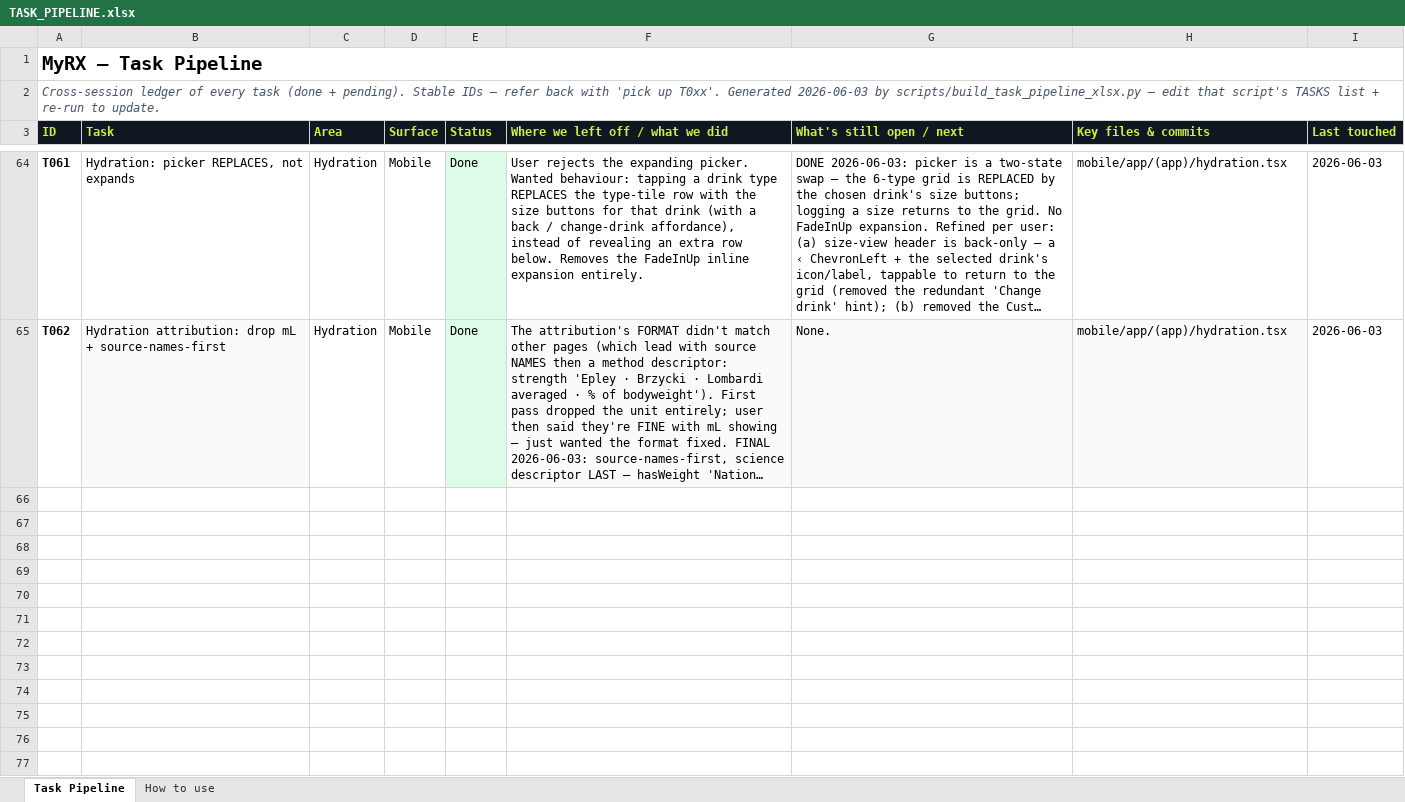
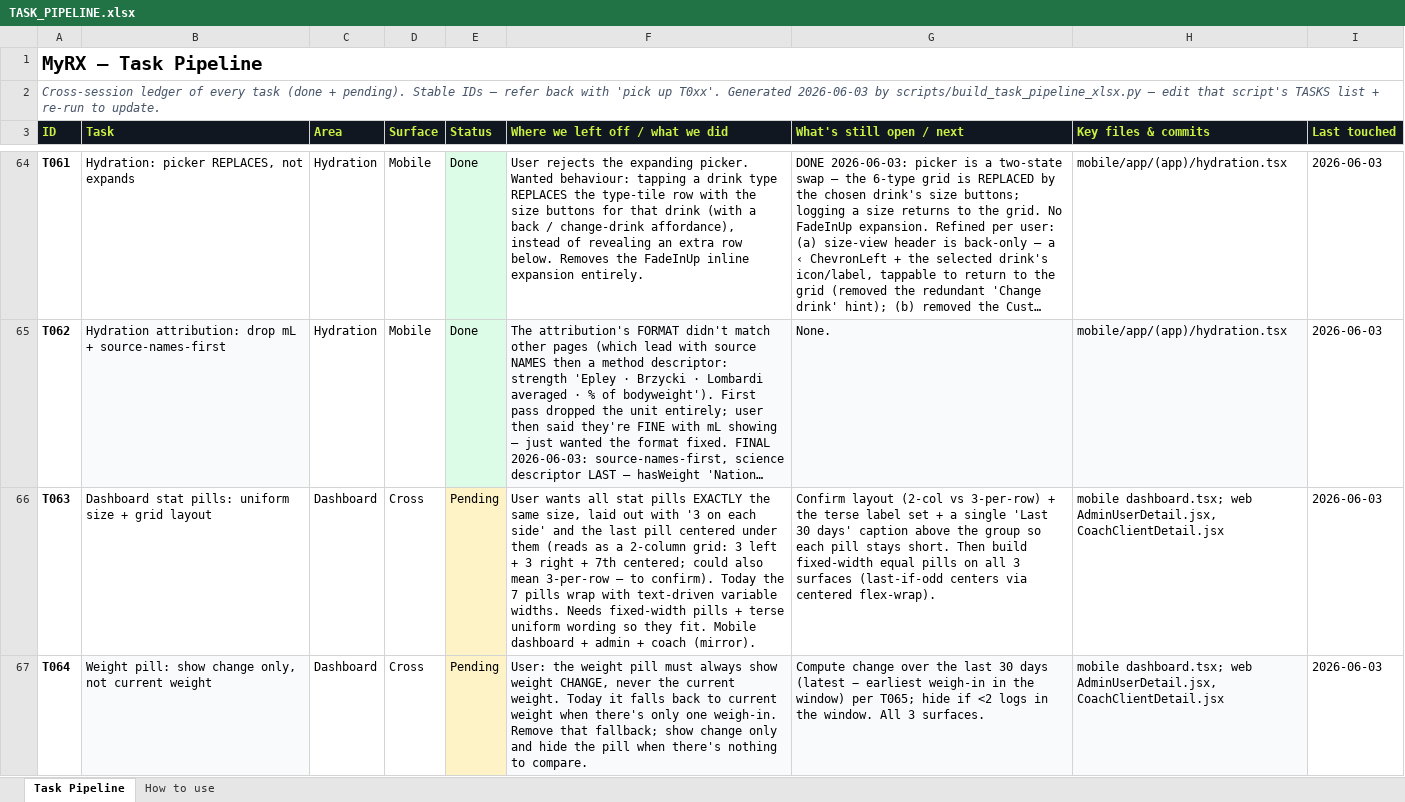
Before and after one commit to MotazJarrah/myrx, an Excel workbook: docs/TASK_PIPELINE.xlsx, sheet Task Pipeline, drawn as a sheet; only a part is shown, gaps mark what is left out; long unchanged cells end in …; values as stored, in another font and other column widths than the file's, no borders; the diff covers the shown part only; the diff names each change by its address in the sheet, - before the commit and + after, or states it on an @@ line.

Commit message:
docs: log T063-T065 (stat pills uniform layout, weight=change, 30-day windows)

```diff
--- a/docs/TASK_PIPELINE.xlsx (sheet Task Pipeline)
+++ b/docs/TASK_PIPELINE.xlsx (sheet Task Pipeline)
+row 66: T063 | Dashboard stat pills: uniform size + grid layout | Dashboard | Cross | Pending | User wants all stat pills EXACTLY the same size, laid out with '3 on each side' and the last pill centered under them (reads as a 2-column grid: 3 left + 3 right + 7th centered; could also mean 3-per-row — to confirm). Today the 7 pills wrap with text-driven variable widths. Needs fixed-width pills + terse uniform wording so they fit. Mobile dashboard + admin + coach (mirror). | Confirm layout (2-col vs 3-per-row) + the terse label set + a single 'Last 30 days' caption above the group so each pill stays short. Then build fixed-width equal pills on all 3 surfaces (last-if-odd centers via centered flex-wrap). | mobile dashboard.tsx; web AdminUserDetail.jsx, CoachClientDetail.jsx | 2026-06-03
+row 67: T064 | Weight pill: show change only, not current weight | Dashboard | Cross | Pending | User: the weight pill must always show weight CHANGE, never the current weight. Today it falls back to current weight when there's only one weigh-in. Remove that fallback; show change only and hide the pill when there's nothing to compare. | Compute change over the last 30 days (latest − earliest weigh-in in the window) per T065; hide if <2 logs in the window. All 3 surfaces. | mobile dashboard.tsx; web AdminUserDetail.jsx, CoachClientDetail.jsx | 2026-06-03
```
Also changed, not shown: 1 added row elsewhere in this sheet, 1 other file.
